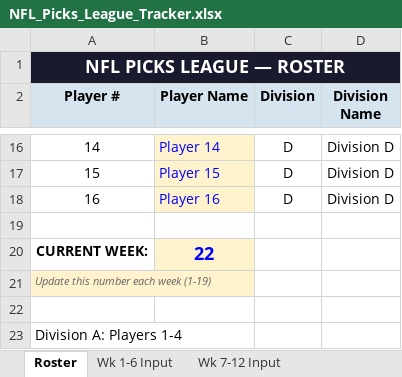
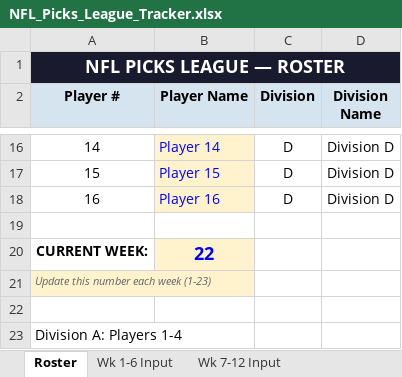
Before and after one commit to eloeser-1147/NFL-Picks-League, an Excel workbook: NFL_Picks_League_Tracker.xlsx, sheet Roster, drawn as a sheet; only a part is shown, gaps mark what is left out; values as stored, in another font and other column widths than the file's, no borders; the diff names each change by its address in the sheet, - before the commit and + after, or states it on an @@ line.

```diff
--- a/NFL_Picks_League_Tracker.xlsx (sheet Roster)
+++ b/NFL_Picks_League_Tracker.xlsx (sheet Roster)
-A21 (Player #): Update this number each week (1-19)
+A21 (Player #): Update this number each week (1-23)
```
Also changed, not shown: 1 other file.
